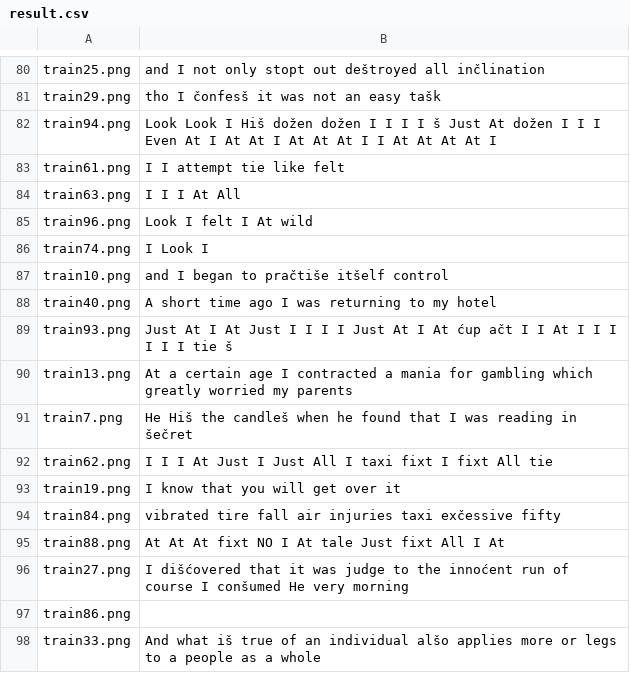
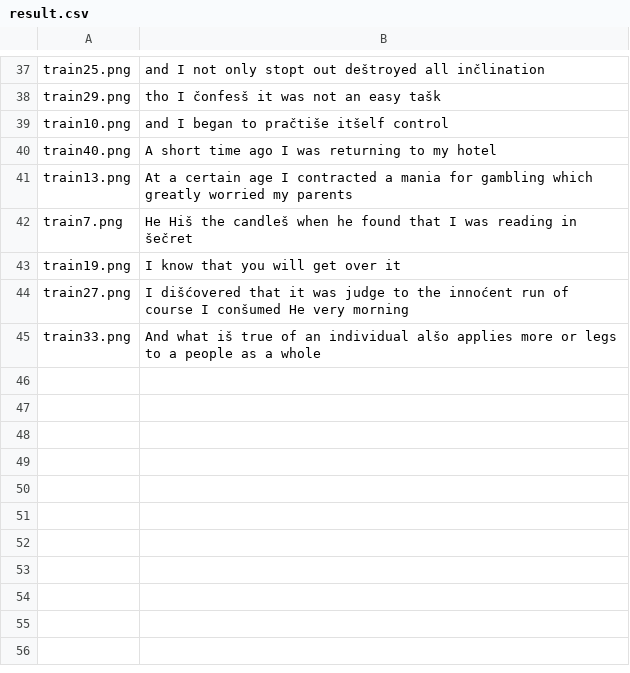
Before and after one commit to vlaksi/Soft-Challenges, a CSV file: izazovi[20-21]/Nedeljni izazov 2 - OCR/sc_2020_challenge_2/result.csv, drawn as a sheet; only a part is shown, gaps mark what is left out; the diff covers the shown part only.

```diff
--- a/izazovi[20-21]/Nedeljni izazov 2 - OCR/sc_2020_challenge_2/result.csv
+++ b/izazovi[20-21]/Nedeljni izazov 2 - OCR/sc_2020_challenge_2/result.csv
@@ -81,18 +38,8 @@ train25.png,and I not only stopt out deštroyed all inčlination
 train29.png,tho I čonfesš it was not an easy tašk
-train94.png,Look Look I Hiš dožen dožen I I I I š Just At dožen I I I Even At I At At I At At At I I At At At At I
-train61.png,I I attempt tie like felt
-train63.png,I I I At All
-train96.png,Look I felt I At wild
-train74.png,I Look I
 train10.png,and I began to pračtiše itšelf control
 train40.png,A short time ago I was returning to my hotel
-train93.png,Just At I At Just I I I I Just At I At ćup ačt I I At I I I I I I tie š
 train13.png,At a certain age I contracted a mania for gambling which greatly worried my parents
 train7.png,He Hiš the candleš when he found that I was reading in šečret
-train62.png,I I I At Just I Just All I taxi fixt I fixt All tie
 train19.png,I know that you will get over it
-train84.png,vibrated tire fall air injuries taxi exčessive fifty
-train88.png,At At At fixt NO I At tale Just fixt All I At
 train27.png,I dišćovered that it was judge to the innoćent run of course I conšumed He very morning
-train86.png,
 train33.png,And what iš true of an individual alšo applies more or legs to a people as a whole
```
Also changed, not shown: 43 removed rows elsewhere in this file, 55 other files.
